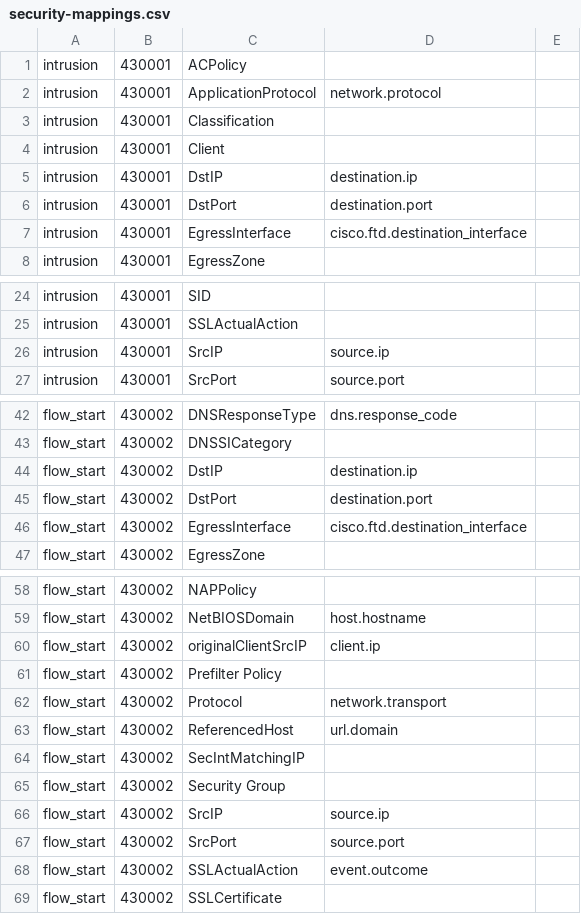
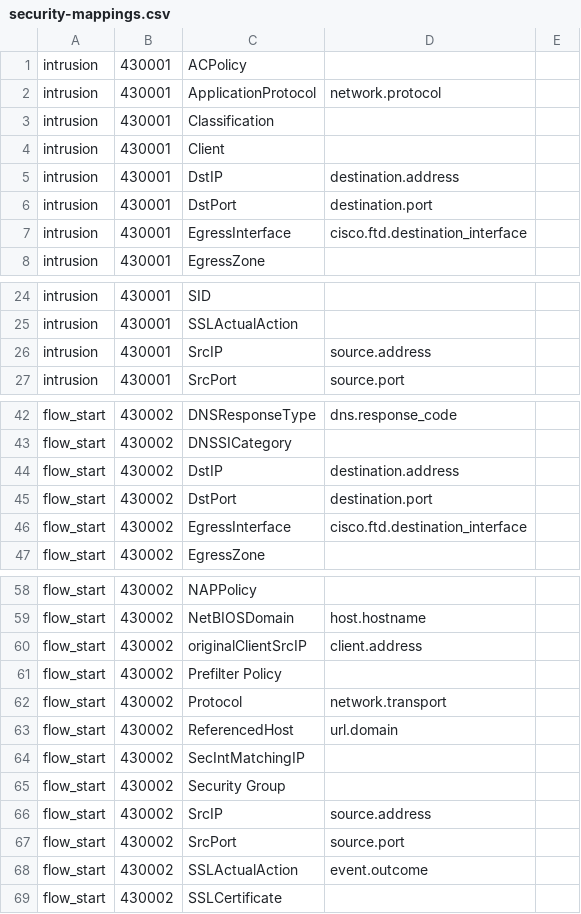
Before and after one commit to andrewjimpson9551/elastic-agent, a CSV file: x-pack/filebeat/module/cisco/shared/security-mappings.csv, drawn as a sheet; only a part is shown, gaps mark what is left out; the diff covers the shown part only.

Commit message:
Fix Cisco ASA and FTD parsing of unexpected domain names (#14035)
This patch makes the Cisco ASA and FTD ingest pipeline handle the case
where a domain name is found for a field where an IP is expected
according to the documentation.

To do so it follows ECS guidelines, setting .address to be the raw value
and .ip or .domain from it, depending if it's a valid IP address or not.

Fixes #14034

```diff
--- a/x-pack/filebeat/module/cisco/shared/security-mappings.csv
+++ b/x-pack/filebeat/module/cisco/shared/security-mappings.csv
@@ -4,3 +4,3 @@ intrusion,430001,Classification,
 intrusion,430001,Client,
-intrusion,430001,DstIP,destination.ip
+intrusion,430001,DstIP,destination.address
 intrusion,430001,DstPort,destination.port
@@ -25,3 +25,3 @@ intrusion,430001,SID,
 intrusion,430001,SSLActualAction,
-intrusion,430001,SrcIP,source.ip
+intrusion,430001,SrcIP,source.address
 intrusion,430001,SrcPort,source.port
@@ -43,3 +43,3 @@ flow_start,430002,DNSResponseType,dns.response_code
 flow_start,430002,DNSSICategory,
-flow_start,430002,DstIP,destination.ip
+flow_start,430002,DstIP,destination.address
 flow_start,430002,DstPort,destination.port
@@ -59,3 +59,3 @@ flow_start,430002,NAPPolicy,
 flow_start,430002,NetBIOSDomain,host.hostname
-flow_start,430002,originalClientSrcIP,client.ip
+flow_start,430002,originalClientSrcIP,client.address
 flow_start,430002,Prefilter Policy,
@@ -65,3 +65,3 @@ flow_start,430002,SecIntMatchingIP,
 flow_start,430002,Security Group,
-flow_start,430002,SrcIP,source.ip
+flow_start,430002,SrcIP,source.address
 flow_start,430002,SrcPort,source.port
```
Also changed, not shown: 7 edited cells elsewhere in this file, 16 other files.
